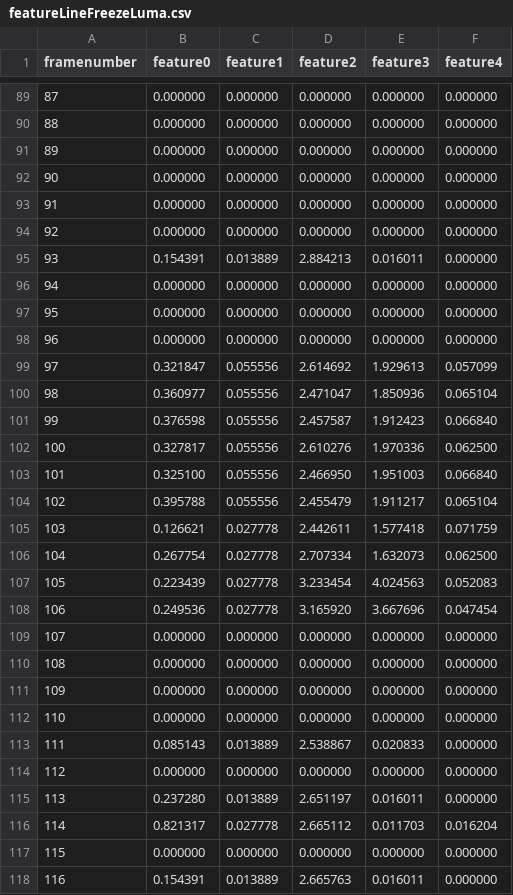
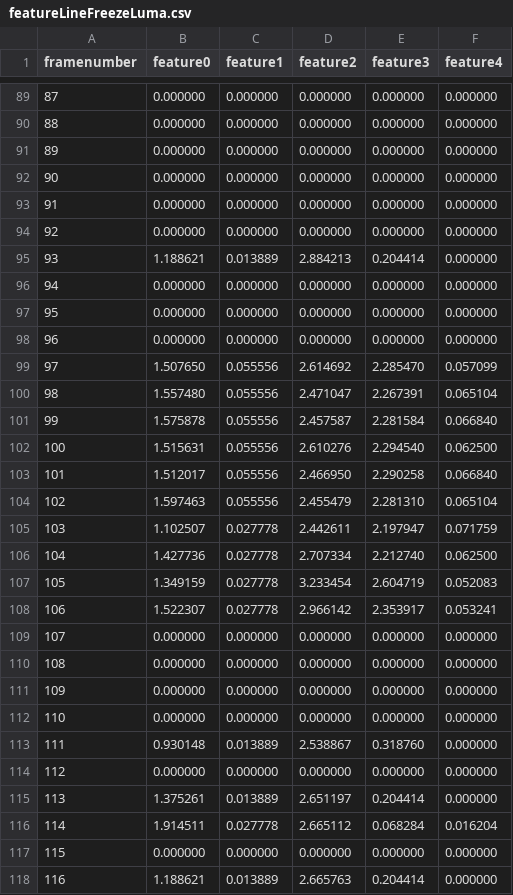
Before and after one commit to chritie/esa_ml_data, a CSV file: data/featureLineFreezeLuma.csv, drawn as a sheet; only a part is shown, gaps mark what is left out; the diff covers the shown part only.

```diff
--- a/data/featureLineFreezeLuma.csv
+++ b/data/featureLineFreezeLuma.csv
@@ -94,3 +94,3 @@ framenumber,feature0,feature1,feature2,feature3,feature4
 92,0.000000,0.000000,0.000000,0.000000,0.000000
-93,0.154391,0.013889,2.884213,0.016011,0.000000
+93,1.188621,0.013889,2.884213,0.204414,0.000000
 94,0.000000,0.000000,0.000000,0.000000,0.000000
@@ -98,12 +98,12 @@ framenumber,feature0,feature1,feature2,feature3,feature4
 96,0.000000,0.000000,0.000000,0.000000,0.000000
-97,0.321847,0.055556,2.614692,1.929613,0.057099
-98,0.360977,0.055556,2.471047,1.850936,0.065104
-99,0.376598,0.055556,2.457587,1.912423,0.066840
-100,0.327817,0.055556,2.610276,1.970336,0.062500
-101,0.325100,0.055556,2.466950,1.951003,0.066840
-102,0.395788,0.055556,2.455479,1.911217,0.065104
-103,0.126621,0.027778,2.442611,1.577418,0.071759
-104,0.267754,0.027778,2.707334,1.632073,0.062500
-105,0.223439,0.027778,3.233454,4.024563,0.052083
-106,0.249536,0.027778,3.165920,3.667696,0.047454
+97,1.507650,0.055556,2.614692,2.285470,0.057099
+98,1.557480,0.055556,2.471047,2.267391,0.065104
+99,1.575878,0.055556,2.457587,2.281584,0.066840
+100,1.515631,0.055556,2.610276,2.294540,0.062500
+101,1.512017,0.055556,2.466950,2.290258,0.066840
+102,1.597463,0.055556,2.455479,2.281310,0.065104
+103,1.102507,0.027778,2.442611,2.197947,0.071759
+104,1.427736,0.027778,2.707334,2.212740,0.062500
+105,1.349159,0.027778,3.233454,2.604719,0.052083
+106,1.522307,0.027778,2.966142,2.353917,0.053241
 107,0.000000,0.000000,0.000000,0.000000,0.000000
@@ -112,7 +112,7 @@ framenumber,feature0,feature1,feature2,feature3,feature4
 110,0.000000,0.000000,0.000000,0.000000,0.000000
-111,0.085143,0.013889,2.538867,0.020833,0.000000
+111,0.930148,0.013889,2.538867,0.318760,0.000000
 112,0.000000,0.000000,0.000000,0.000000,0.000000
-113,0.237280,0.013889,2.651197,0.016011,0.000000
-114,0.821317,0.027778,2.665112,0.011703,0.016204
+113,1.375261,0.013889,2.651197,0.204414,0.000000
+114,1.914511,0.027778,2.665112,0.068284,0.016204
 115,0.000000,0.000000,0.000000,0.000000,0.000000
-116,0.154391,0.013889,2.665763,0.016011,0.000000
+116,1.188621,0.013889,2.665763,0.204414,0.000000
```
Also changed, not shown: 129 edited cells elsewhere in this file.
